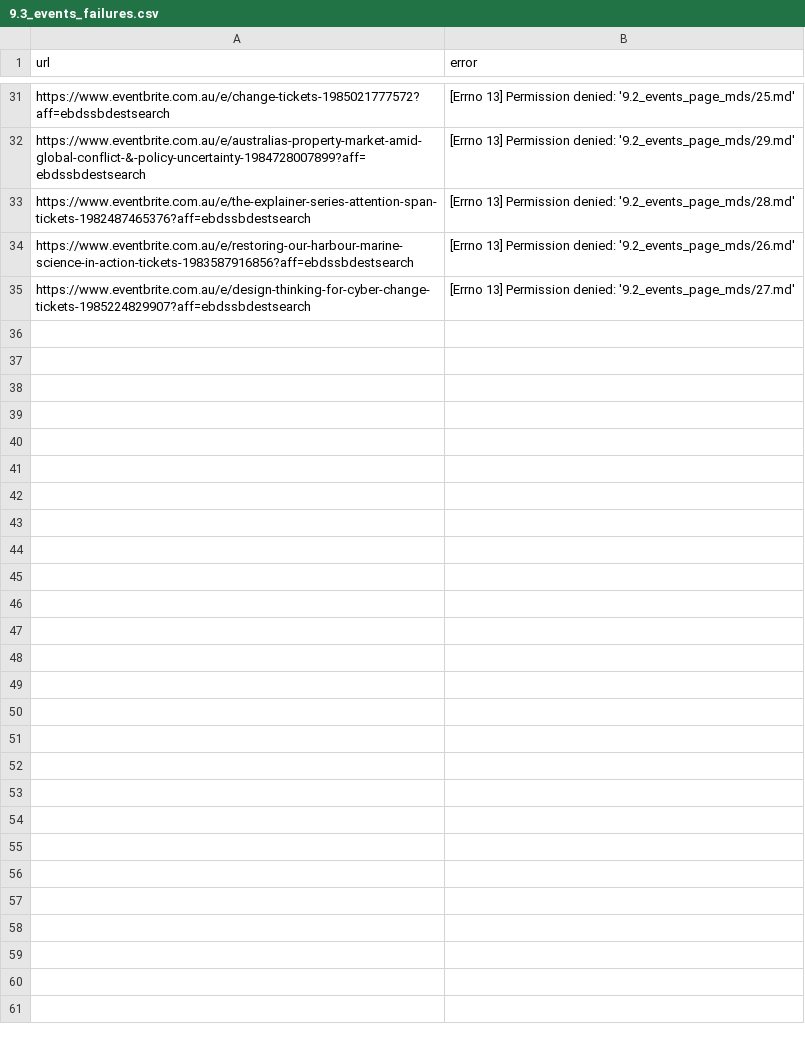
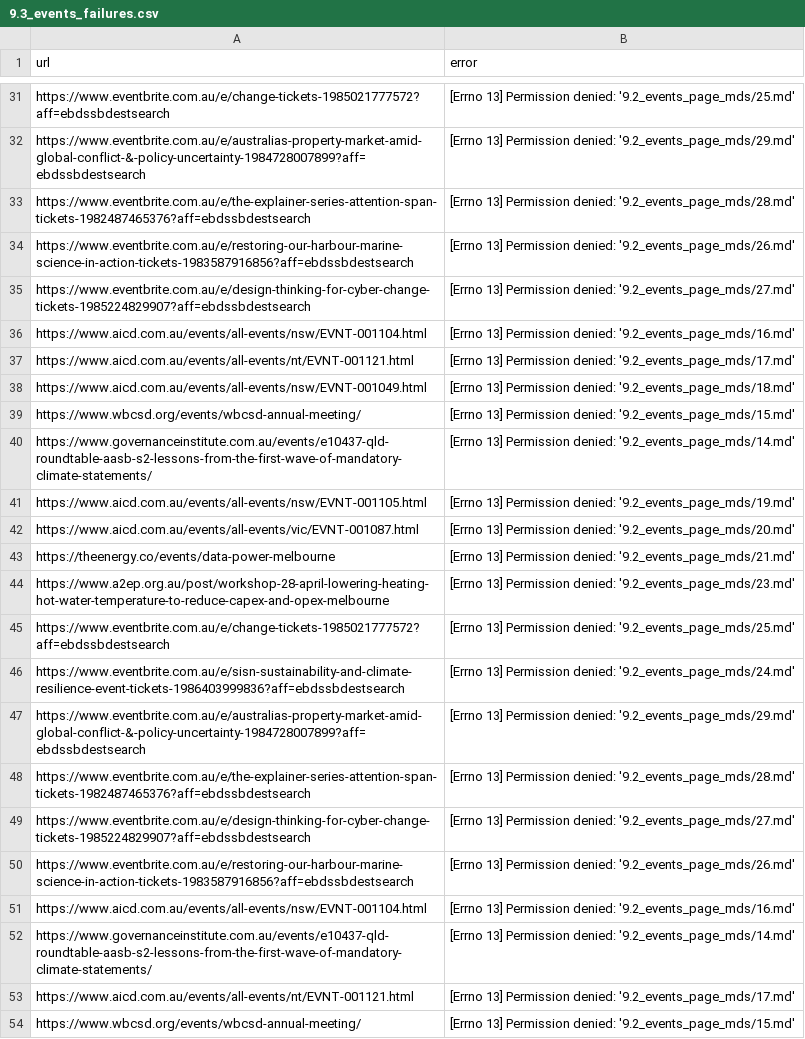
Before and after one commit to alt-auto-ai/esg_snapshot_pipeline-dash, a CSV file: 9.3_events_failures.csv, drawn as a sheet; only a part is shown, gaps mark what is left out; the diff covers the shown part only.

```diff
--- a/9.3_events_failures.csv
+++ b/9.3_events_failures.csv
@@ -35 +35,20 @@ https://www.eventbrite.com.au/e/restoring-our-harbour-marine-science-in-action-t
 https://www.eventbrite.com.au/e/design-thinking-for-cyber-change-tickets-1985224829907?aff=ebdssbdestsearch,[Errno 13] Permission denied: '9.2_events_page_mds/27.md'
+https://www.aicd.com.au/events/all-events/nsw/EVNT-001104.html,[Errno 13] Permission denied: '9.2_events_page_mds/16.md'
+https://www.aicd.com.au/events/all-events/nt/EVNT-001121.html,[Errno 13] Permission denied: '9.2_events_page_mds/17.md'
+https://www.aicd.com.au/events/all-events/nsw/EVNT-001049.html,[Errno 13] Permission denied: '9.2_events_page_mds/18.md'
+https://www.wbcsd.org/events/wbcsd-annual-meeting/,[Errno 13] Permission denied: '9.2_events_page_mds/15.md'
+https://www.governanceinstitute.com.au/events/e10437-qld-roundtable-aasb-s2-lessons-from-the-first-wave-of-mandatory-climate-statements/,[Errno 13] Permission denied: '9.2_events_page_mds/14.md'
+https://www.aicd.com.au/events/all-events/nsw/EVNT-001105.html,[Errno 13] Permission denied: '9.2_events_page_mds/19.md'
+https://www.aicd.com.au/events/all-events/vic/EVNT-001087.html,[Errno 13] Permission denied: '9.2_events_page_mds/20.md'
+https://theenergy.co/events/data-power-melbourne,[Errno 13] Permission denied: '9.2_events_page_mds/21.md'
+https://www.a2ep.org.au/post/workshop-28-april-lowering-heating-hot-water-temperature-to-reduce-capex-and-opex-melbourne,[Errno 13] Permission denied: '9.2_events_page_mds/23.md'
+https://www.eventbrite.com.au/e/change-tickets-1985021777572?aff=ebdssbdestsearch,[Errno 13] Permission denied: '9.2_events_page_mds/25.md'
+https://www.eventbrite.com.au/e/sisn-sustainability-and-climate-resilience-event-tickets-1986403999836?aff=ebdssbdestsearch,[Errno 13] Permission denied: '9.2_events_page_mds/24.md'
+https://www.eventbrite.com.au/e/australias-property-market-amid-global-conflict-&-policy-uncertainty-1984728007899?aff=ebdssbdestsearch,[Errno 13] Permission denied: '9.2_events_page_mds/29.md'
+https://www.eventbrite.com.au/e/the-explainer-series-attention-span-tickets-1982487465376?aff=ebdssbdestsearch,[Errno 13] Permission denied: '9.2_events_page_mds/28.md'
+https://www.eventbrite.com.au/e/design-thinking-for-cyber-change-tickets-1985224829907?aff=ebdssbdestsearch,[Errno 13] Permission denied: '9.2_events_page_mds/27.md'
+https://www.eventbrite.com.au/e/restoring-our-harbour-marine-science-in-action-tickets-1983587916856?aff=ebdssbdestsearch,[Errno 13] Permission denied: '9.2_events_page_mds/26.md'
+https://www.aicd.com.au/events/all-events/nsw/EVNT-001104.html,[Errno 13] Permission denied: '9.2_events_page_mds/16.md'
+https://www.governanceinstitute.com.au/events/e10437-qld-roundtable-aasb-s2-lessons-from-the-first-wave-of-mandatory-climate-statements/,[Errno 13] Permission denied: '9.2_events_page_mds/14.md'
+https://www.aicd.com.au/events/all-events/nt/EVNT-001121.html,[Errno 13] Permission denied: '9.2_events_page_mds/17.md'
+https://www.wbcsd.org/events/wbcsd-annual-meeting/,[Errno 13] Permission denied: '9.2_events_page_mds/15.md'
```
Also changed, not shown: 11 added rows elsewhere in this file, 9.3_events_links.csv, Quality_Check/11_job_all_data.csv, 39 other files.
